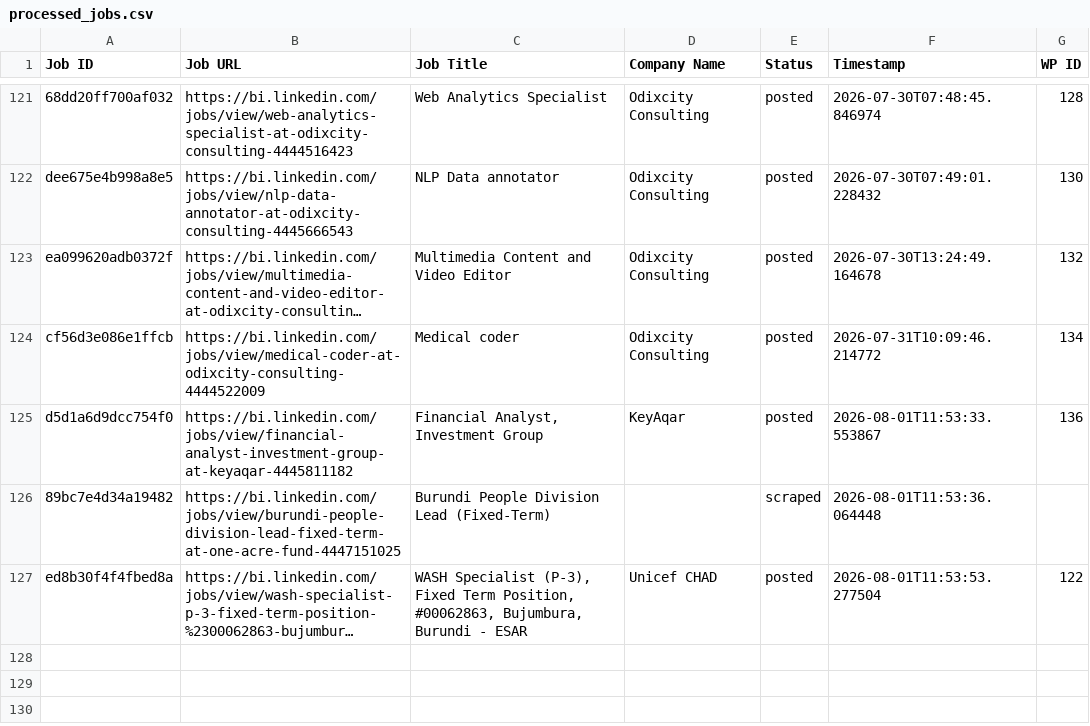
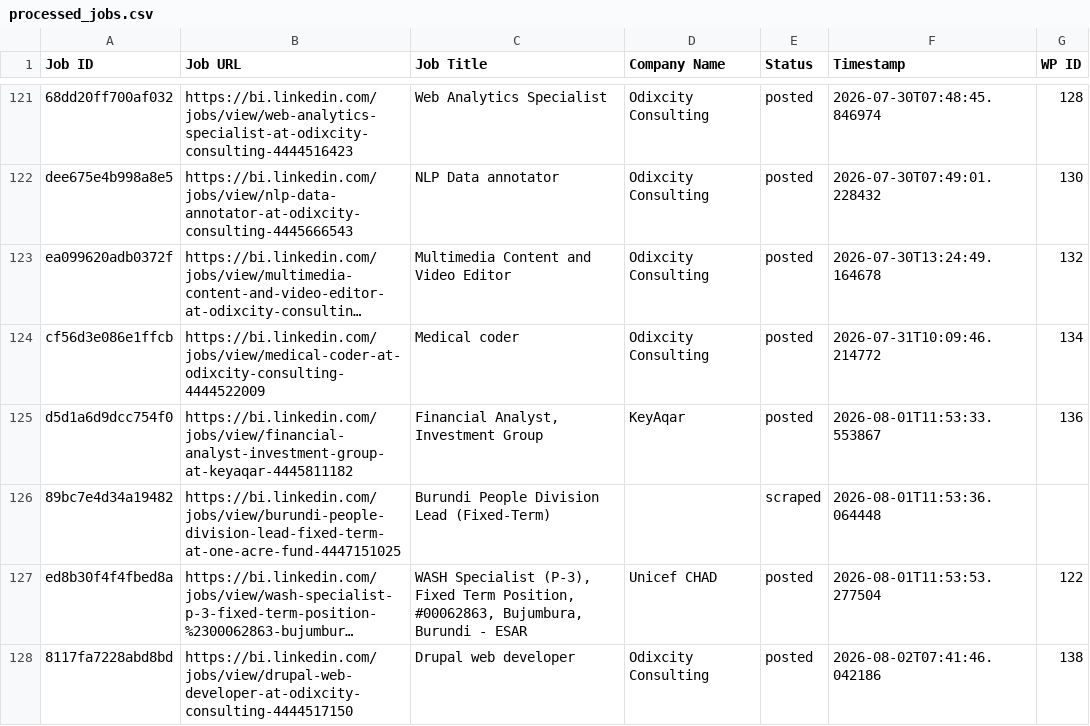
Before and after one commit to innovationinc2000/bi, a CSV file: processed_jobs.csv, drawn as a sheet; only a part is shown, gaps mark what is left out; long unchanged cells end in …; the diff names each change by its address in the sheet, - before the commit and + after, or states it on an @@ line.

```diff
--- a/processed_jobs.csv
+++ b/processed_jobs.csv
+row 128: 8117fa7228abd8bd | https://bi.linkedin.com/jobs/view/drupal-web-developer-at-odixcity-consulting-4444517150 | Drupal web developer | Odixcity Consulting | posted | 2026-08-02T07:41:46.042186 | 138
```
